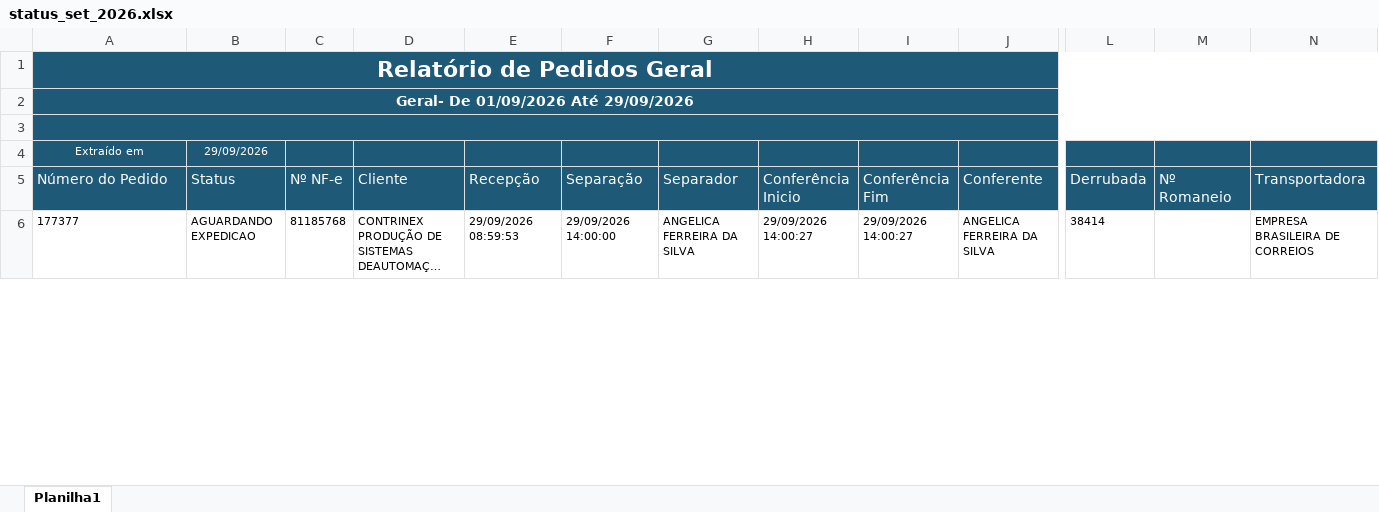
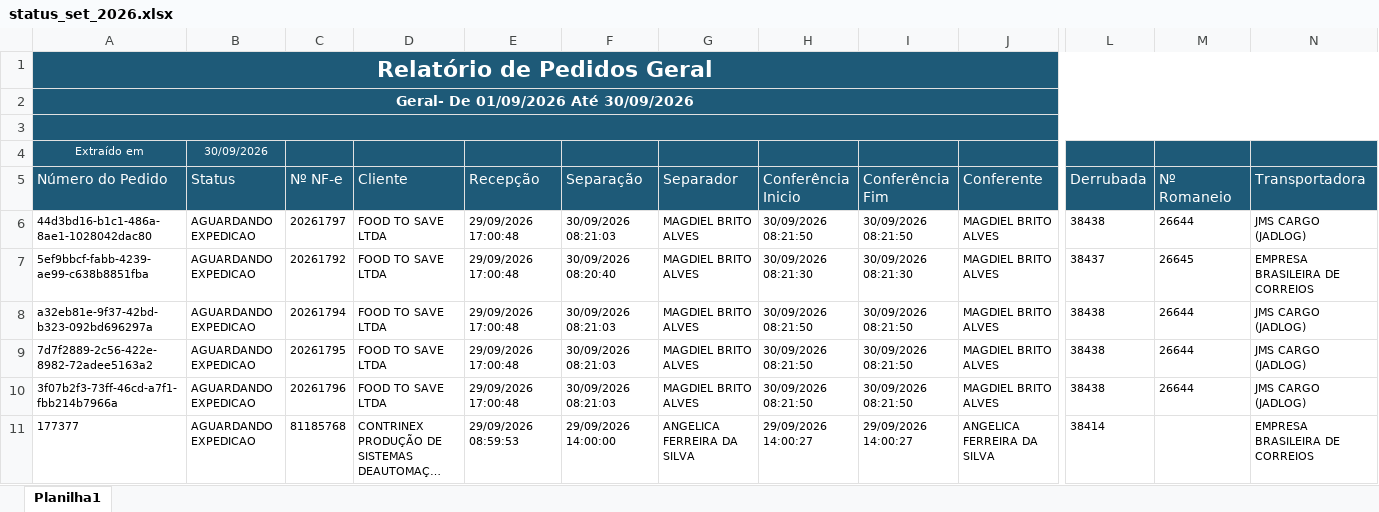
Before and after one commit to phdev2024/dashboard_operacao, an Excel workbook: data/status_saida/operacional/status_set_2026.xlsx, sheet Planilha1, drawn as a sheet; only a part is shown, gaps mark what is left out; long unchanged cells end in …; values as stored, in another font and other column widths than the file's, no borders; rows hold the shown columns only; the diff covers the shown part only; the diff names each change by its address in the sheet, - before the commit and + after, or states it on an @@ line.

Commit message:
auto: atualiza base operacional via atalho

```diff
--- a/data/status_saida/operacional/status_set_2026.xlsx (sheet Planilha1)
+++ b/data/status_saida/operacional/status_set_2026.xlsx (sheet Planilha1)
-A2 (Número do Pedido): Geral- De 01/09/2026 Até 29/09/2026
+A2 (Número do Pedido): Geral- De 01/09/2026 Até 30/09/2026
-B4 (Status): 29/09/2026
+B4 (Status): 30/09/2026
+row 6: 44d3bd16-b1c1-486a-8ae1-1028042dac80 | AGUARDANDO EXPEDICAO | 20261797 | FOOD TO SAVE LTDA | 29/09/2026 17:00:48 | 30/09/2026 08:21:03 | MAGDIEL BRITO ALVES | 30/09/2026 08:21:50 | 30/09/2026 08:21:50 | MAGDIEL BRITO ALVES | 38438 | 26644 | JMS CARGO (JADLOG)
+row 7: 5ef9bbcf-fabb-4239-ae99-c638b8851fba | AGUARDANDO EXPEDICAO | 20261792 | FOOD TO SAVE LTDA | 29/09/2026 17:00:48 | 30/09/2026 08:20:40 | MAGDIEL BRITO ALVES | 30/09/2026 08:21:30 | 30/09/2026 08:21:30 | MAGDIEL BRITO ALVES | 38437 | 26645 | EMPRESA BRASILEIRA DE CORREIOS
+row 8: a32eb81e-9f37-42bd-b323-092bd696297a | AGUARDANDO EXPEDICAO | 20261794 | FOOD TO SAVE LTDA | 29/09/2026 17:00:48 | 30/09/2026 08:21:03 | MAGDIEL BRITO ALVES | 30/09/2026 08:21:50 | 30/09/2026 08:21:50 | MAGDIEL BRITO ALVES | 38438 | 26644 | JMS CARGO (JADLOG)
+row 9: 7d7f2889-2c56-422e-8982-72adee5163a2 | AGUARDANDO EXPEDICAO | 20261795 | FOOD TO SAVE LTDA | 29/09/2026 17:00:48 | 30/09/2026 08:21:03 | MAGDIEL BRITO ALVES | 30/09/2026 08:21:50 | 30/09/2026 08:21:50 | MAGDIEL BRITO ALVES | 38438 | 26644 | JMS CARGO (JADLOG)
+row 10: 3f07b2f3-73ff-46cd-a7f1-fbb214b7966a | AGUARDANDO EXPEDICAO | 20261796 | FOOD TO SAVE LTDA | 29/09/2026 17:00:48 | 30/09/2026 08:21:03 | MAGDIEL BRITO ALVES | 30/09/2026 08:21:50 | 30/09/2026 08:21:50 | MAGDIEL BRITO ALVES | 38438 | 26644 | JMS CARGO (JADLOG)
```
Also changed, not shown: 27 added rows, 10 removed rows and 43 moved rows elsewhere in this sheet.
